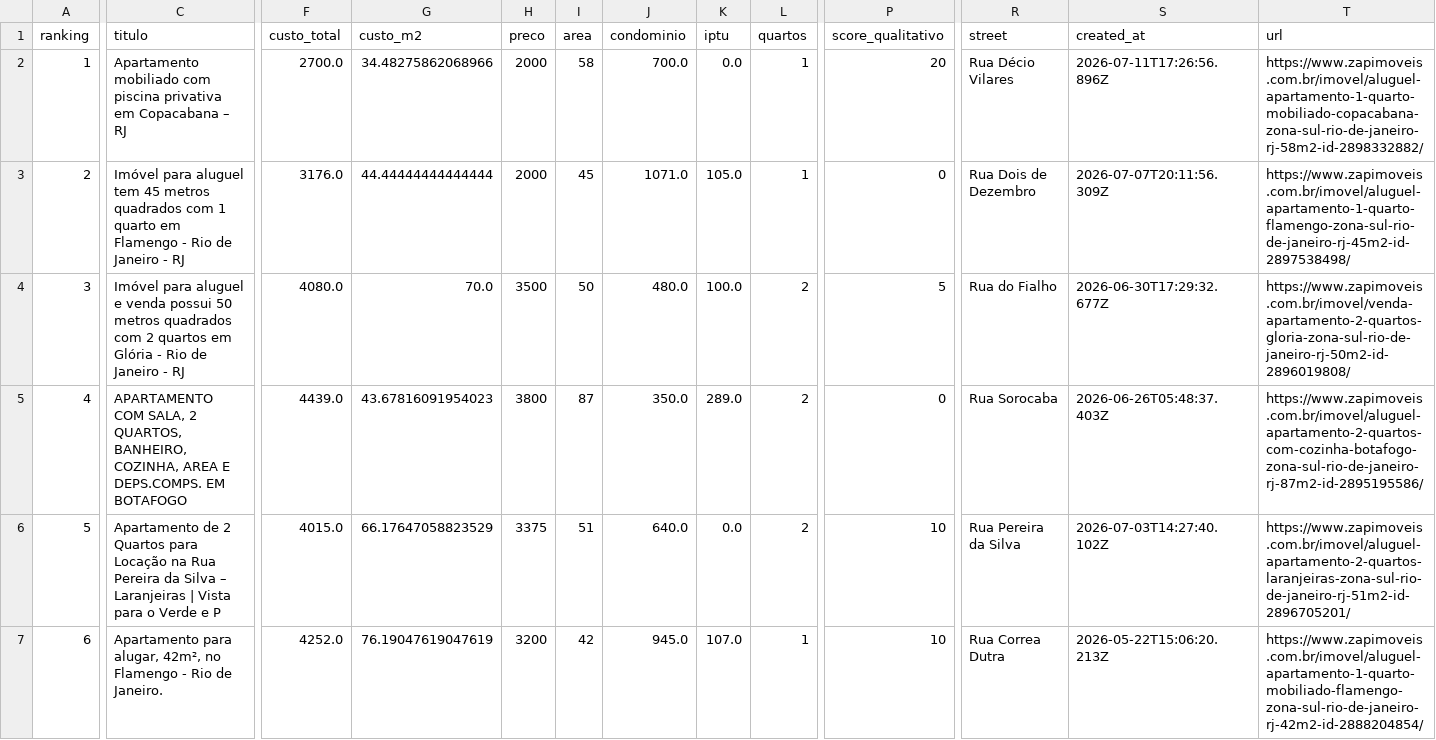
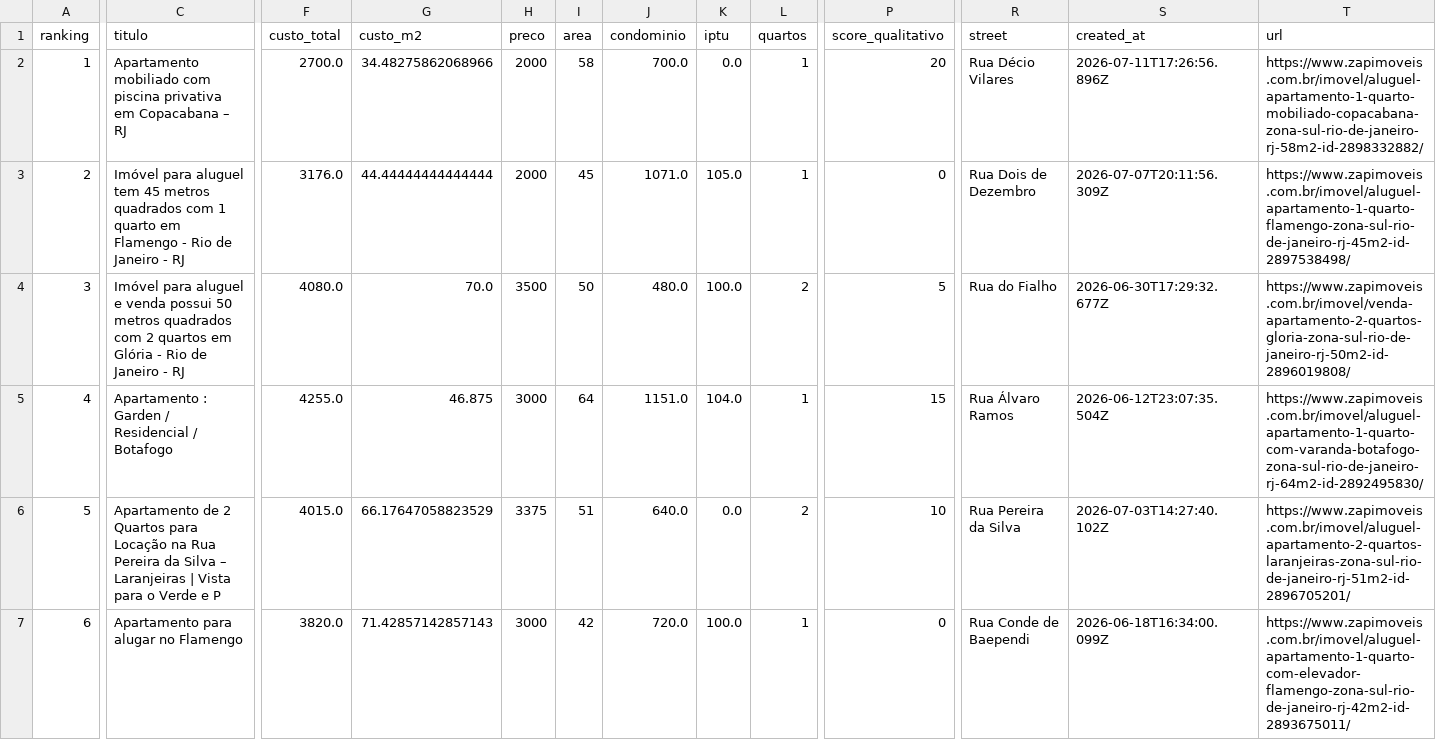
Before and after one commit to DboechatM/RentHunter, a CSV file: data/zap/top/top10.csv, drawn as a sheet; only a part is shown, gaps mark what is left out; the diff covers the shown part only; the diff names each change by its address in the sheet, - before the commit and + after, or states it on an @@ line.

```diff
--- a/data/zap/top/top10.csv
+++ b/data/zap/top/top10.csv
-C5 (titulo): APARTAMENTO COM SALA, 2 QUARTOS, BANHEIRO, COZINHA, AREA E DEPS.COMPS. EM BOTAFOGO
+C5 (titulo): Apartamento : Garden / Residencial / Botafogo
-F5 (custo_total): 4439.0
+F5 (custo_total): 4255.0
-G5 (custo_m2): 43.67816091954023
+G5 (custo_m2): 46.875
-H5 (preco): 3800
+H5 (preco): 3000
-I5 (area): 87
+I5 (area): 64
-J5 (condominio): 350.0
+J5 (condominio): 1151.0
-K5 (iptu): 289.0
+K5 (iptu): 104.0
-L5 (quartos): 2
+L5 (quartos): 1
-P5 (score_qualitativo): 0
+P5 (score_qualitativo): 15
-R5 (street): Rua Sorocaba
+R5 (street): Rua Álvaro Ramos
-S5 (created_at): 2026-06-26T05:48:37.403Z
+S5 (created_at): 2026-06-12T23:07:35.504Z
-T5 (url): https://www.zapimoveis.com.br/imovel/aluguel-apartamento-2-quartos-com-cozinha-botafogo-zona-sul-rio-de-janeiro-rj-87m2-id-2895195586/
+T5 (url): https://www.zapimoveis.com.br/imovel/aluguel-apartamento-1-quarto-com-varanda-botafogo-zona-sul-rio-de-janeiro-rj-64m2-id-2892495830/
-C7 (titulo): Apartamento para alugar, 42m², no Flamengo - Rio de Janeiro.
+C7 (titulo): Apartamento para alugar no Flamengo
-F7 (custo_total): 4252.0
+F7 (custo_total): 3820.0
-G7 (custo_m2): 76.19047619047619
+G7 (custo_m2): 71.42857142857143
-H7 (preco): 3200
+H7 (preco): 3000
-J7 (condominio): 945.0
+J7 (condominio): 720.0
-K7 (iptu): 107.0
+K7 (iptu): 100.0
-P7 (score_qualitativo): 10
+P7 (score_qualitativo): 0
-R7 (street): Rua Correa Dutra
+R7 (street): Rua Conde de Baependi
-S7 (created_at): 2026-05-22T15:06:20.213Z
+S7 (created_at): 2026-06-18T16:34:00.099Z
-T7 (url): https://www.zapimoveis.com.br/imovel/aluguel-apartamento-1-quarto-mobiliado-flamengo-zona-sul-rio-de-janeiro-rj-42m2-id-2888204854/
+T7 (url): https://www.zapimoveis.com.br/imovel/aluguel-apartamento-1-quarto-com-elevador-flamengo-zona-sul-rio-de-janeiro-rj-42m2-id-2893675011/
```
Also changed, not shown: 22 edited cells elsewhere in this file, 3 other files.
